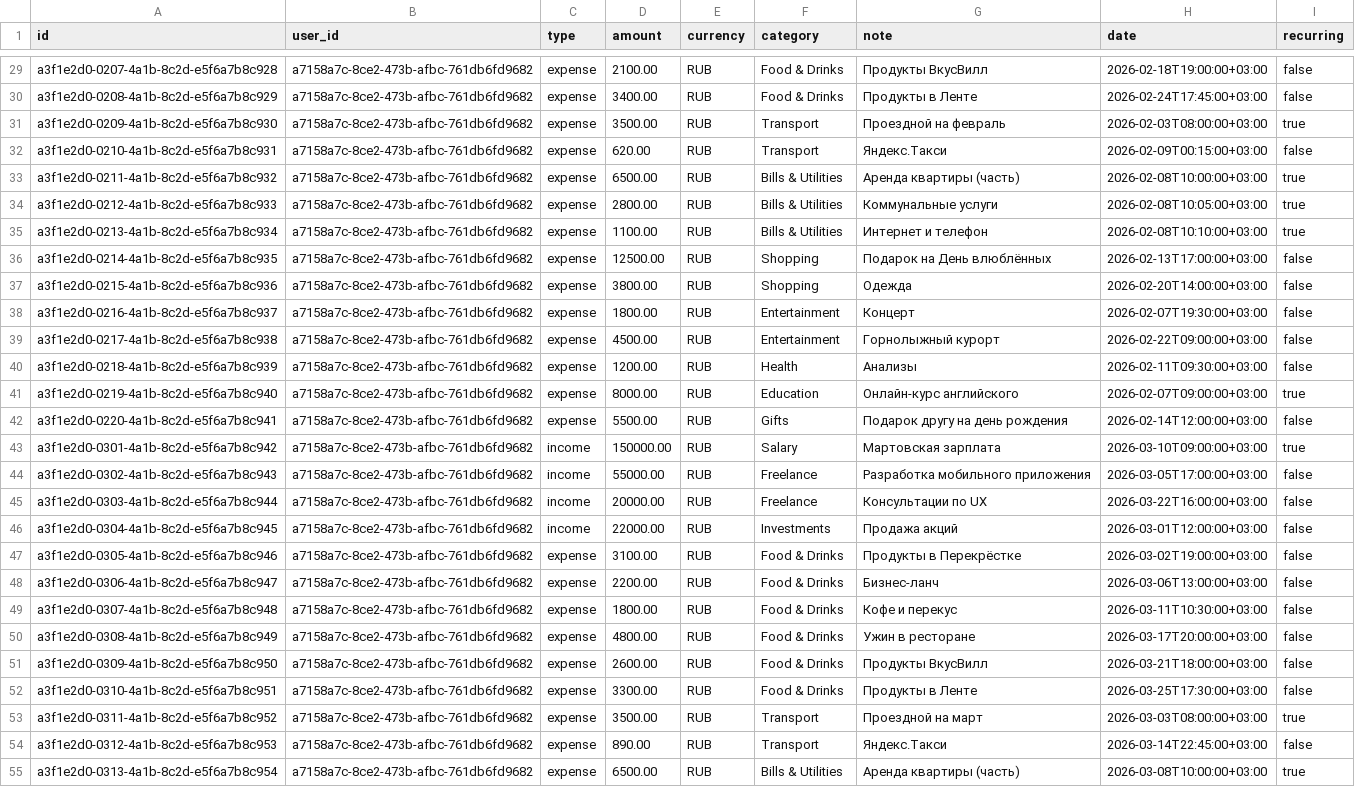
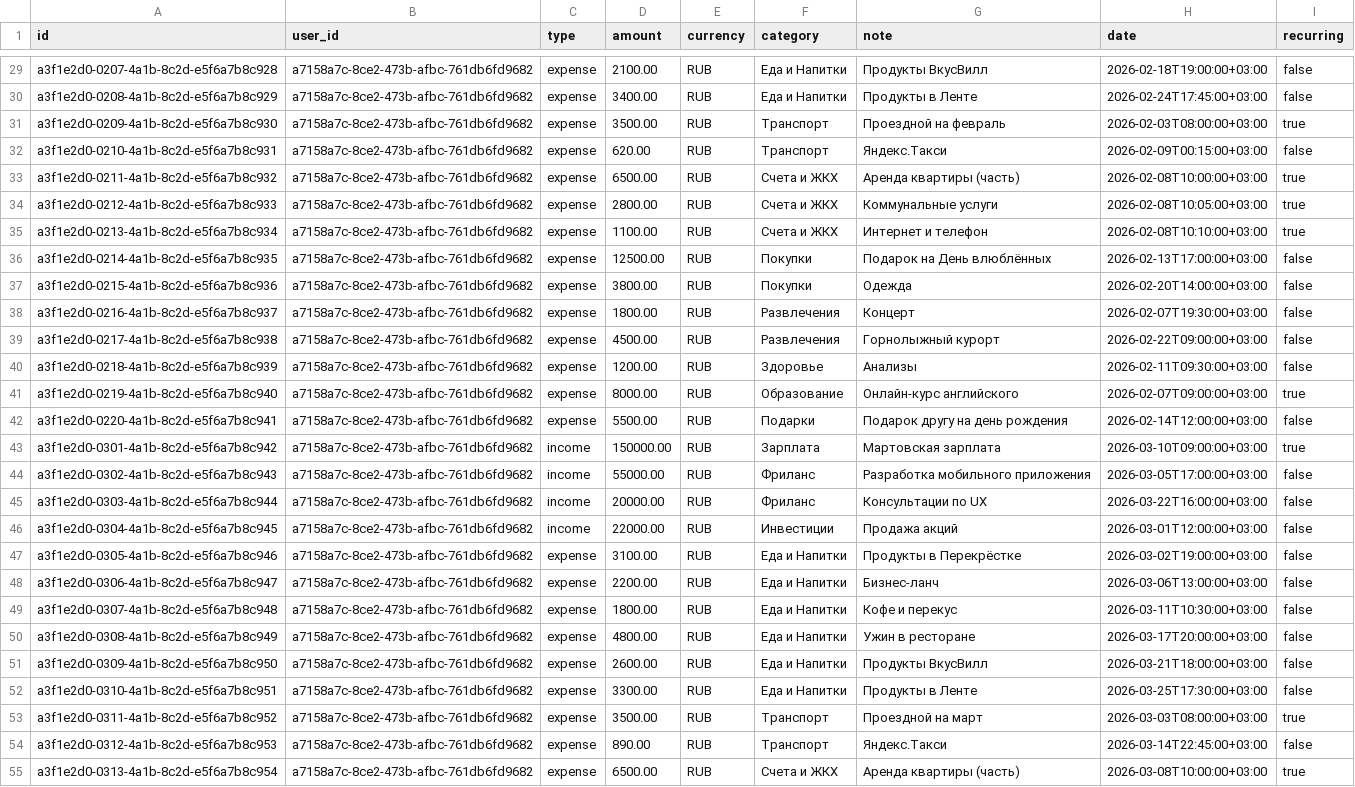
Before and after one commit to egorkonovalov-svg/finance-tracker-fullstack, a CSV file: csv/mock_transactions.csv, drawn as a sheet; only a part is shown, gaps mark what is left out; the diff covers the shown part only; the diff names each change by its address in the sheet, - before the commit and + after, or states it on an @@ line.

```diff
--- a/csv/mock_transactions.csv
+++ b/csv/mock_transactions.csv
-F29:F30 (category): Food & Drinks
+F29:F30 (category): Еда и Напитки
-F31:F32 (category): Transport
+F31:F32 (category): Транспорт
-F33:F35 (category): Bills & Utilities
+F33:F35 (category): Счета и ЖКХ
-F36:F37 (category): Shopping
+F36:F37 (category): Покупки
-F38:F39 (category): Entertainment
+F38:F39 (category): Развлечения
-F40 (category): Health
+F40 (category): Здоровье
-F41 (category): Education
+F41 (category): Образование
-F42 (category): Gifts
+F42 (category): Подарки
-F43 (category): Salary
+F43 (category): Зарплата
-F44:F45 (category): Freelance
+F44:F45 (category): Фриланс
-F46 (category): Investments
+F46 (category): Инвестиции
-F47:F52 (category): Food & Drinks
+F47:F52 (category): Еда и Напитки
-F53:F54 (category): Transport
+F53:F54 (category): Транспорт
-F55 (category): Bills & Utilities
+F55 (category): Счета и ЖКХ
```
Also changed, not shown: 38 edited cells elsewhere in this file.
